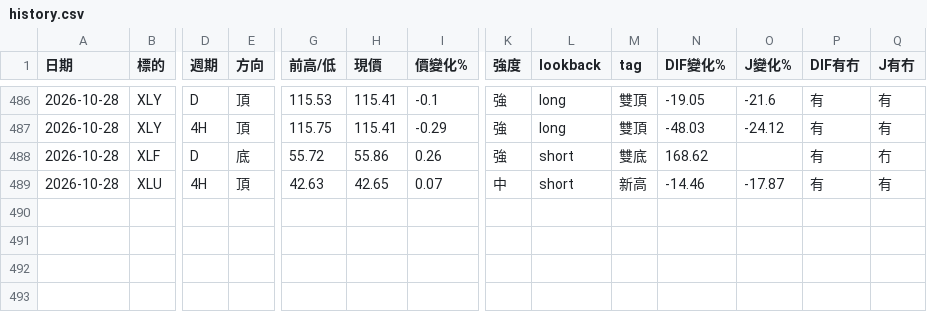
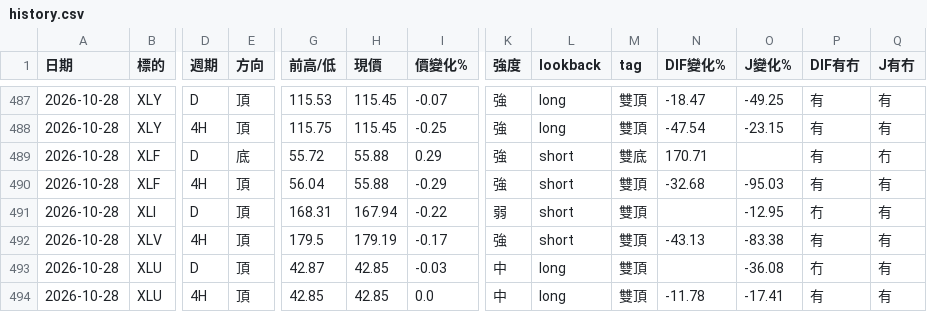
Before and after one commit to sector-div-rader/sector-div-radar, a CSV file: history.csv, drawn as a sheet; only a part is shown, gaps mark what is left out; addresses are those after the commit; rows hold the shown columns only; the diff covers the shown part only; the diff names each change by its address in the sheet, - before the commit and + after, or states it on an @@ line.

```diff
--- a/history.csv
+++ b/history.csv
-H487:H488 (現價): 115.41
+H487:H488 (現價): 115.45
-I487 (價變化%): -0.1
+I487 (價變化%): -0.07
-N487 (DIF變化%): -19.05
+N487 (DIF變化%): -18.47
-O487 (J變化%): -21.6
+O487 (J變化%): -49.25
-I488 (價變化%): -0.29
+I488 (價變化%): -0.25
-N488 (DIF變化%): -48.03
+N488 (DIF變化%): -47.54
-O488 (J變化%): -24.12
+O488 (J變化%): -23.15
-H489 (現價): 55.86
+H489 (現價): 55.88
-I489 (價變化%): 0.26
+I489 (價變化%): 0.29
-N489 (DIF變化%): 168.62
+N489 (DIF變化%): 170.71
+row 490: 2026-10-28 | XLF | 4H | 頂 | 56.04 | 55.88 | -0.29 | 強 | short | 雙頂 | -32.68 | -95.03 | 有 | 有
+row 491: 2026-10-28 | XLI | D | 頂 | 168.31 | 167.94 | -0.22 | 弱 | short | 雙頂 |  | -12.95 | 冇 | 有
+row 492: 2026-10-28 | XLV | 4H | 頂 | 179.5 | 179.19 | -0.17 | 強 | short | 雙頂 | -43.13 | -83.38 | 有 | 有
+row 493: 2026-10-28 | XLU | D | 頂 | 42.87 | 42.85 | -0.03 | 中 | long | 雙頂 |  | -36.08 | 冇 | 有
-G494 (前高/低): 42.63
+G494 (前高/低): 42.85
-H494 (現價): 42.65
+H494 (現價): 42.85
-I494 (價變化%): 0.07
+I494 (價變化%): 0.0
-L494 (lookback): short
+L494 (lookback): long
-M494 (tag): 新高
+M494 (tag): 雙頂
-N494 (DIF變化%): -14.46
+N494 (DIF變化%): -11.78
-O494 (J變化%): -17.87
+O494 (J變化%): -17.41
```
Also changed, not shown: 3 added rows, 2 removed rows and 29 edited cells elsewhere in this file, 2 other files.
